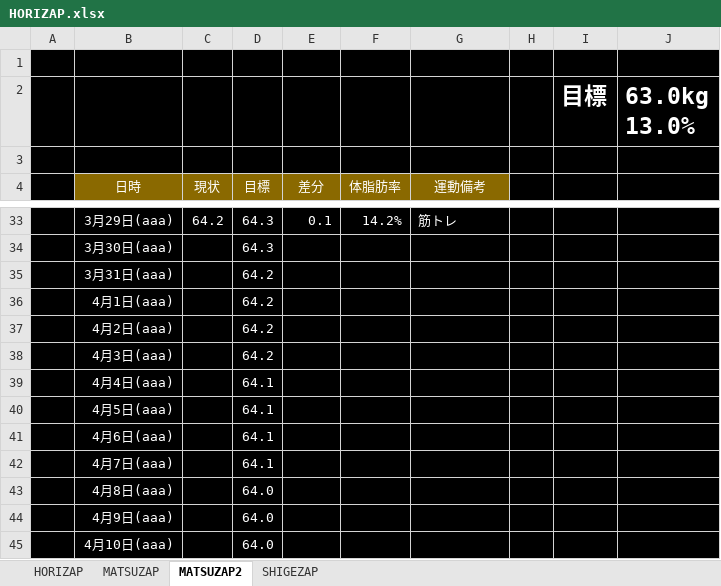
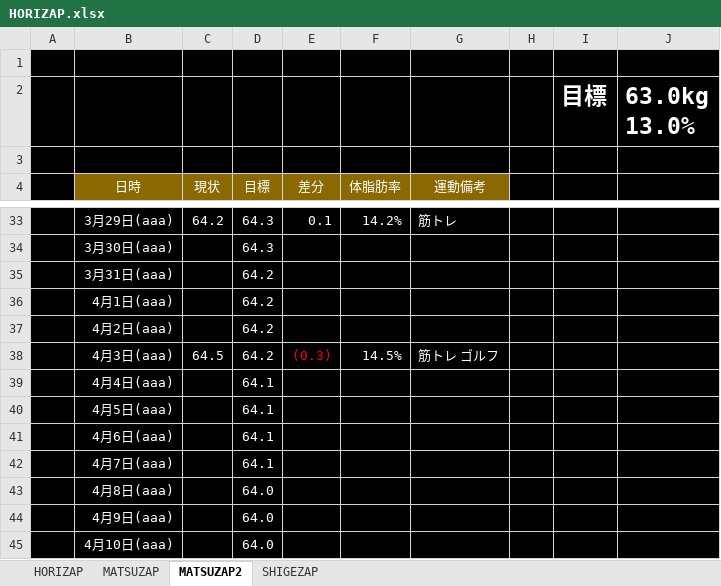
Before and after one commit to GS-Shigenaga/HORIZAP, an Excel workbook: HORIZAP.xlsx, sheet MATSUZAP2, drawn as a sheet; only a part is shown, gaps mark what is left out; values as stored, in another font and other column widths than the file's, no borders; charts and pictures not drawn; the diff names each change by its address in the sheet, - before the commit and + after, or states it on an @@ line.

Commit message:
計測を怠っています。ごはんも大盛を復活させました。痩せる気あるんでしょうか。

```diff
--- a/HORIZAP.xlsx (sheet MATSUZAP2)
+++ b/HORIZAP.xlsx (sheet MATSUZAP2)
-C38 (現状): (empty)
+C38 (現状): 64.5
-E38 (差分): (empty)
+E38 (差分): (0.3)
-F38 (体脂肪率): (empty)
+F38 (体脂肪率): 14.5%
-G38 (運動備考): (empty)
+G38 (運動備考): 筋トレ ゴルフ
```
Also changed, not shown: charts or pictures.
